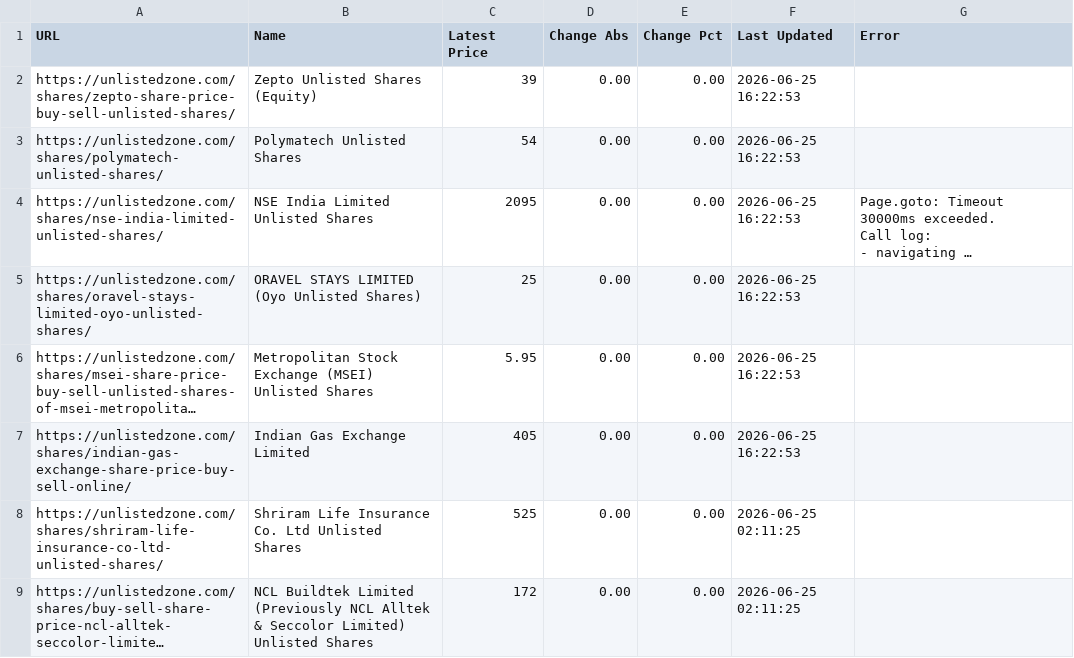
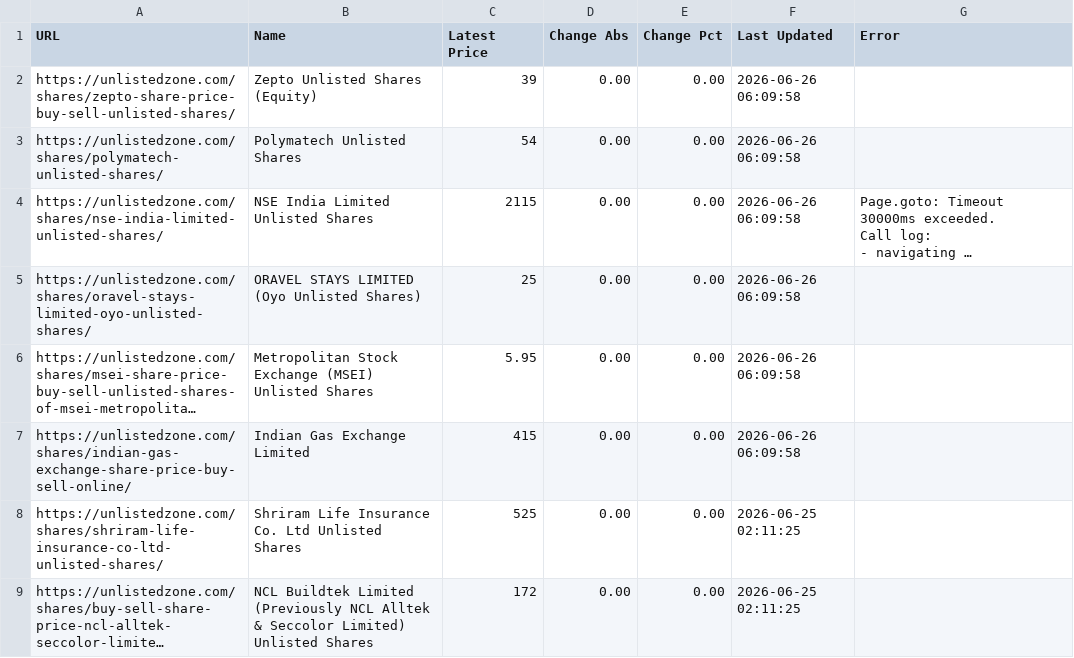
Before and after one commit to Saahi30/priceX, a CSV file: prices.csv, drawn as a sheet; only a part is shown; long unchanged cells end in …; the diff names each change by its address in the sheet, - before the commit and + after, or states it on an @@ line.

```diff
--- a/prices.csv
+++ b/prices.csv
-F2:F7 (Last Updated): 2026-06-25 16:22:53
+F2:F7 (Last Updated): 2026-06-26 06:09:58
-C4 (Latest Price): 2095
+C4 (Latest Price): 2115
-C7 (Latest Price): 405
+C7 (Latest Price): 415
```
